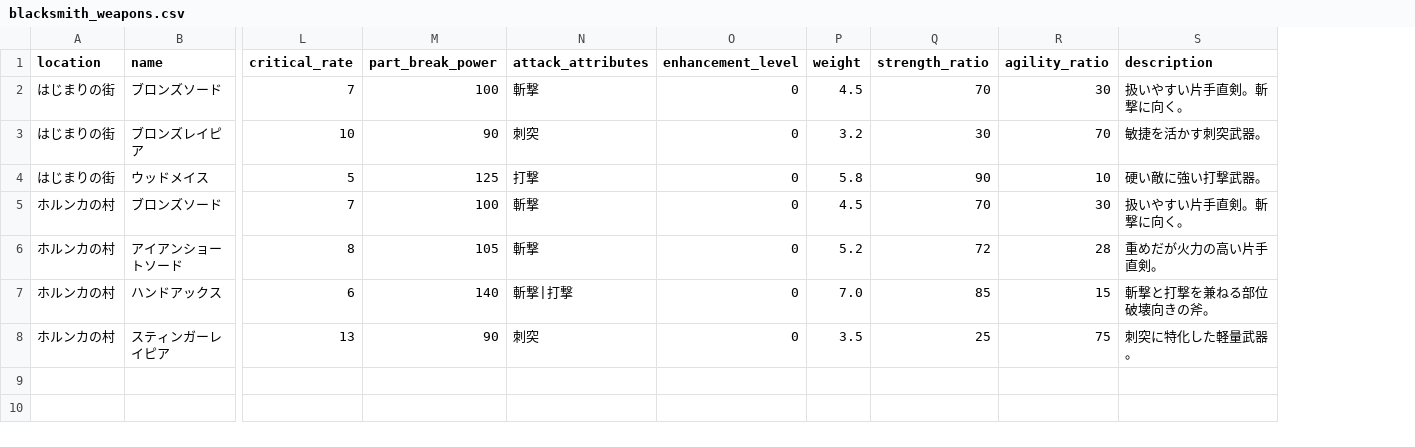
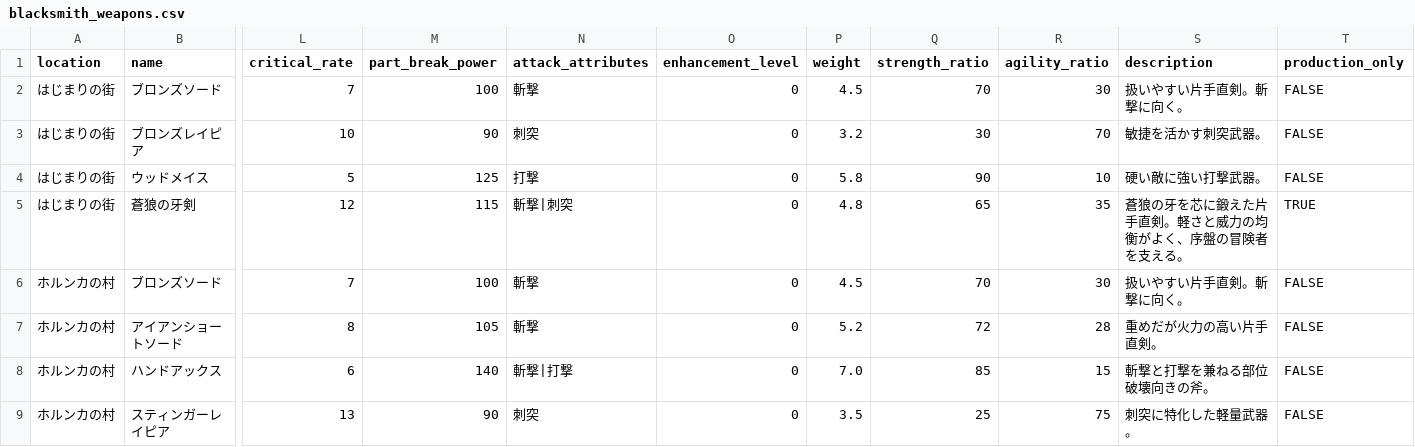
Before and after one commit to gudetama097723/SAW, a CSV file: db/seeds/blacksmith_weapons.csv, drawn as a sheet; only a part is shown, gaps mark what is left out; addresses are those after the commit; rows hold the shown columns only; the diff names each change by its address in the sheet, - before the commit and + after, or states it on an @@ line.

```diff
--- a/db/seeds/blacksmith_weapons.csv
+++ b/db/seeds/blacksmith_weapons.csv
+column T (production_only), rows 2-4: all FALSE; rows 6-9: all FALSE
+row 5: はじまりの街 | 蒼狼の牙剣 | 12 | 115 | 斬撃|刺突 | 0 | 4.8 | 65 | 35 | 蒼狼の牙を芯に鍛えた片手直剣。軽さと威力の均衡がよく、序盤の冒険者を支える。 | TRUE
```
Also changed, not shown: db/seeds/mob_parts.csv, 9 other files.
